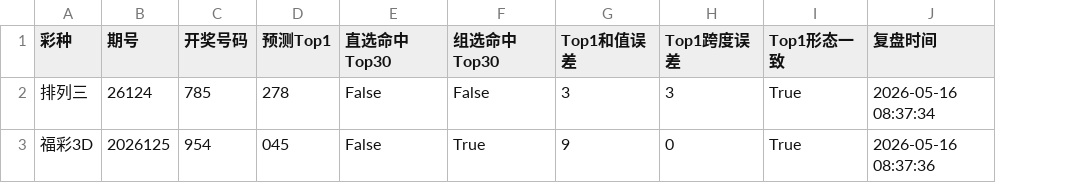
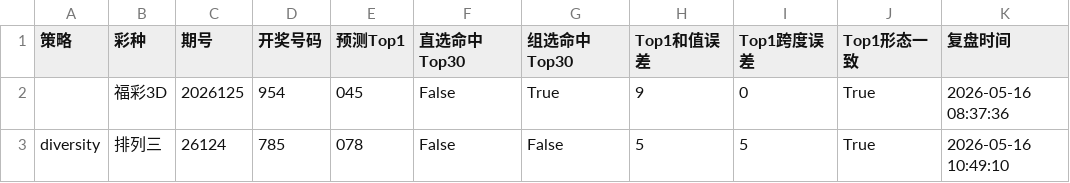
Before and after one commit to liu208987-git/lottery-analysis, a CSV file: output/reviews/review_history.csv, drawn as a sheet; removed rows and columns are numbered as before the commit, all else as after; the diff names each change by its address in the sheet, - before the commit and + after, or states it on an @@ line.

Commit message:
新增daily_review.py: Hermes cron专用复盘脚本
- scripts/daily_review.py: 拉取开奖→特征工程→三策略对比→复盘摘要，一行命令跑完
- CLAUDE.md: 新增Hermes cron定时任务说明(17:30预测+22:00复盘)
- Makefile: 新增daily-review target
- 移除废弃的.github/workflows/（不使用GitHub Actions）

```diff
--- a/output/reviews/review_history.csv
+++ b/output/reviews/review_history.csv
+column A (策略), empty
-row 2: 排列三 | 26124 | 785 | 278 | False | False | 3 | 3 | True | 2026-05-16 08:37:34
+row 3: diversity | 排列三 | 26124 | 785 | 078 | False | False | 5 | 5 | True | 2026-05-16 10:49:10
```
Also changed, not shown: 8 other files.
